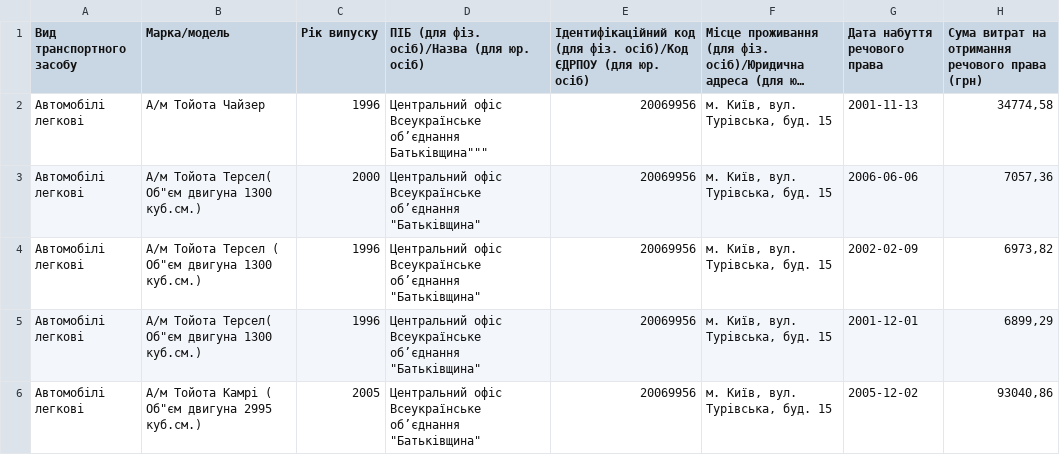
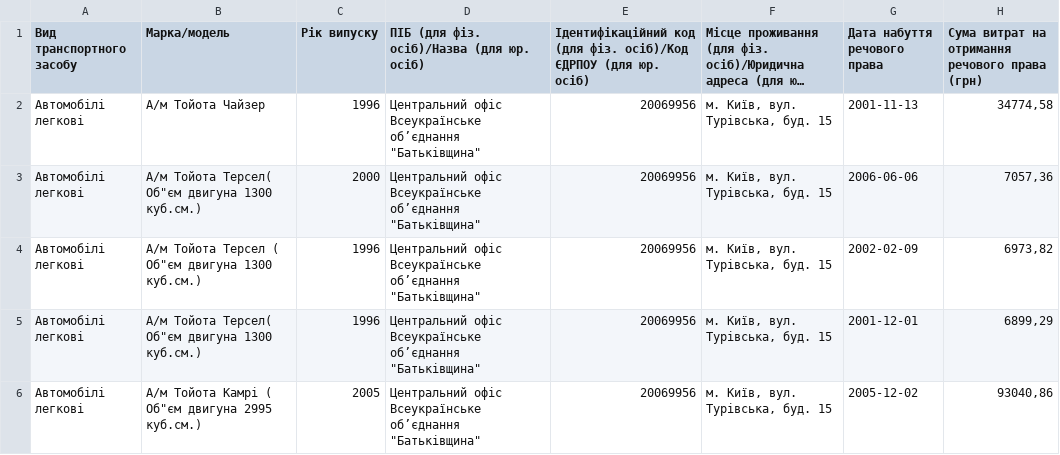
Before and after one commit to vitaliiKrupko/party_reports_data, a CSV file: 2020/Батьківщина/3_vehicles.csv, drawn as a sheet; only a part is shown; long unchanged cells end in …; the diff names each change by its address in the sheet, - before the commit and + after, or states it on an @@ line.

```diff
--- a/2020/Батьківщина/3_vehicles.csv
+++ b/2020/Батьківщина/3_vehicles.csv
-D2: …Всеукраїнське обʼєднання Батьківщина"""
+D2: …Всеукраїнське обʼєднання "Батьківщина"
```
Also changed, not shown: 2017/Батьківщина/1_accounts.csv, 2017/Батьківщина/3_vehicles.csv, 3 other files.
